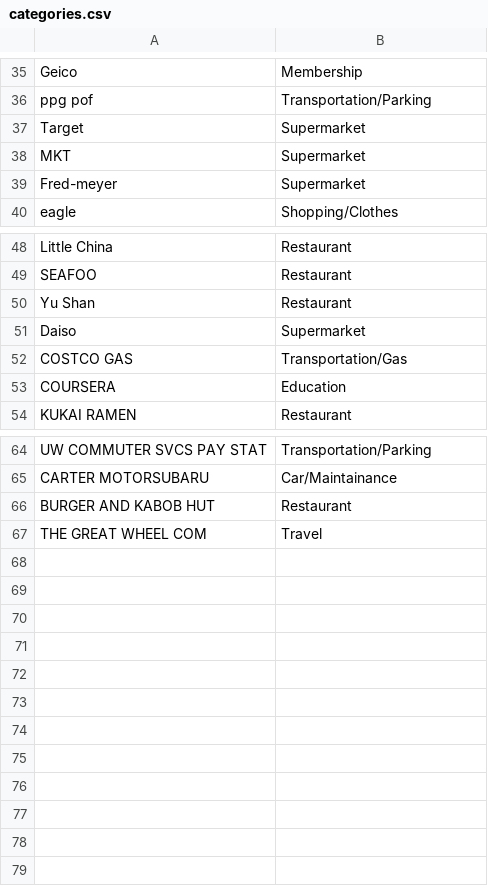
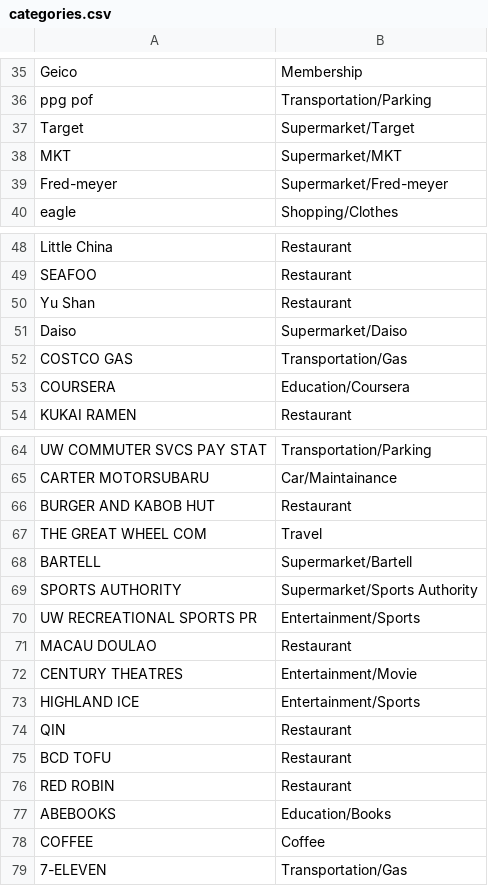
Before and after one commit to diamondowen/BillUtil, a CSV file: categories.csv, drawn as a sheet; only a part is shown, gaps mark what is left out.

Commit message:
Add more categories. Reformat some code.

```diff
--- a/categories.csv
+++ b/categories.csv
@@ -36,5 +36,5 @@ Geico,Membership
 ppg pof,Transportation/Parking
-Target,Supermarket
-MKT,Supermarket
-Fred-meyer,Supermarket
+Target,Supermarket/Target
+MKT,Supermarket/MKT
+Fred-meyer,Supermarket/Fred-meyer
 eagle,Shopping/Clothes
@@ -50,5 +50,5 @@ SEAFOO,Restaurant
 Yu Shan,Restaurant
-Daiso,Supermarket
+Daiso,Supermarket/Daiso
 COSTCO GAS,Transportation/Gas
-COURSERA,Education
+COURSERA,Education/Coursera
 KUKAI RAMEN,Restaurant
@@ -67 +67,13 @@ BURGER AND KABOB HUT,Restaurant
 THE GREAT WHEEL COM,Travel
+BARTELL,Supermarket/Bartell
+SPORTS AUTHORITY,Supermarket/Sports Authority
+UW RECREATIONAL SPORTS PR,Entertainment/Sports
+MACAU DOULAO,Restaurant
+CENTURY THEATRES,Entertainment/Movie
+HIGHLAND ICE,Entertainment/Sports
+QIN,Restaurant
+BCD TOFU,Restaurant
+RED ROBIN,Restaurant
+ABEBOOKS,Education/Books
+COFFEE,Coffee
+7-ELEVEN,Transportation/Gas
```
Also changed, not shown: 2 other files.
